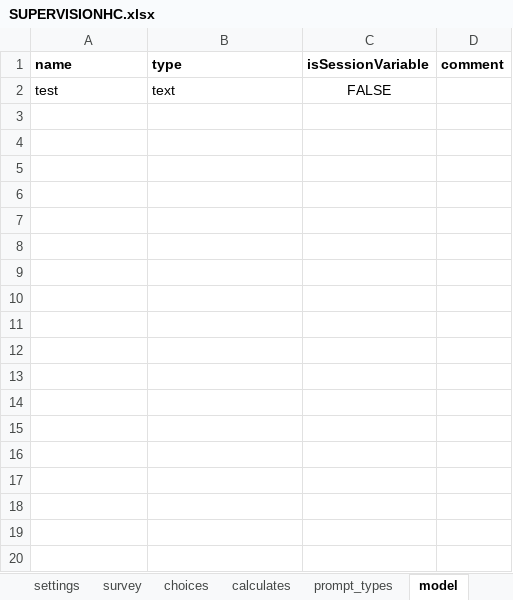
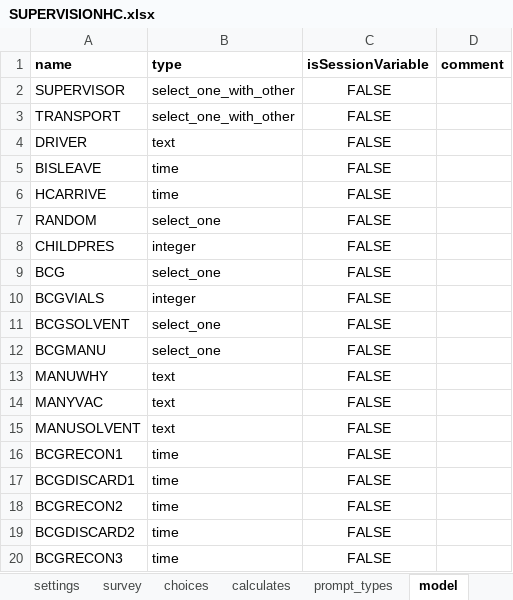
Before and after one commit to BandimHealthProject/Equipa, an Excel workbook: app/config/tables/SUPERVISIONHC/Forms/SUPERVISIONHC/SUPERVISIONHC.xlsx, sheet model, drawn as a sheet; only a part is shown; values as stored, in another font and other column widths than the file's, no borders; addresses are those after the commit; the diff covers the shown part only; the diff names each change by its address in the sheet, - before the commit and + after, or states it on an @@ line.

```diff
--- a/app/config/tables/SUPERVISIONHC/Forms/SUPERVISIONHC/SUPERVISIONHC.xlsx (sheet model)
+++ b/app/config/tables/SUPERVISIONHC/Forms/SUPERVISIONHC/SUPERVISIONHC.xlsx (sheet model)
+row 2: SUPERVISOR | select_one_with_other | FALSE
+row 3: TRANSPORT | select_one_with_other | FALSE
-A4 (name): test
+A4 (name): DRIVER
+row 5: BISLEAVE | time | FALSE
+row 6: HCARRIVE | time | FALSE
+row 7: RANDOM | select_one | FALSE
+row 8: CHILDPRES | integer | FALSE
+row 9: BCG | select_one | FALSE
+row 10: BCGVIALS | integer | FALSE
+row 11: BCGSOLVENT | select_one | FALSE
+row 12: BCGMANU | select_one | FALSE
+row 13: MANUWHY | text | FALSE
+row 14: MANYVAC | text | FALSE
+row 15: MANUSOLVENT | text | FALSE
+row 16: BCGRECON1 | time | FALSE
+row 17: BCGDISCARD1 | time | FALSE
+row 18: BCGRECON2 | time | FALSE
+row 19: BCGDISCARD2 | time | FALSE
+row 20: BCGRECON3 | time | FALSE
```
Also changed, not shown: 56 added rows elsewhere in this sheet, sheet survey, sheet choices, 3 other files.
